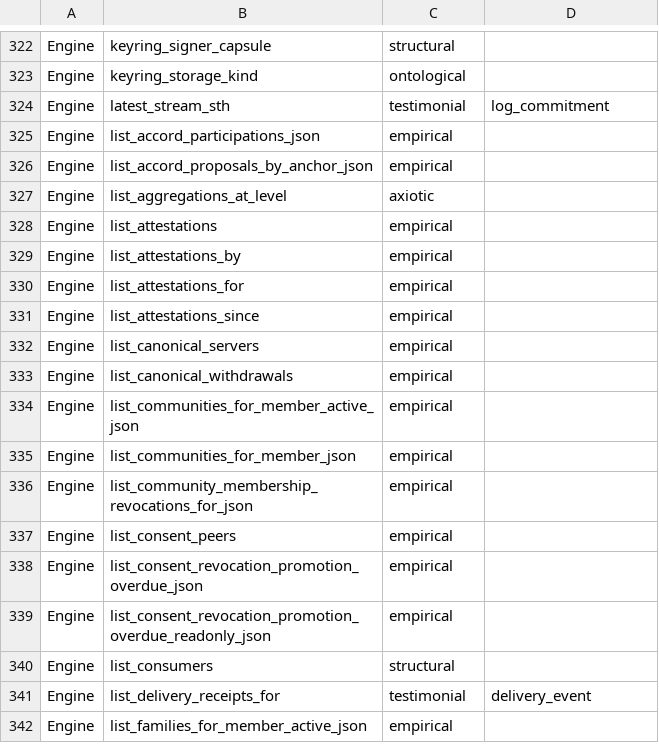
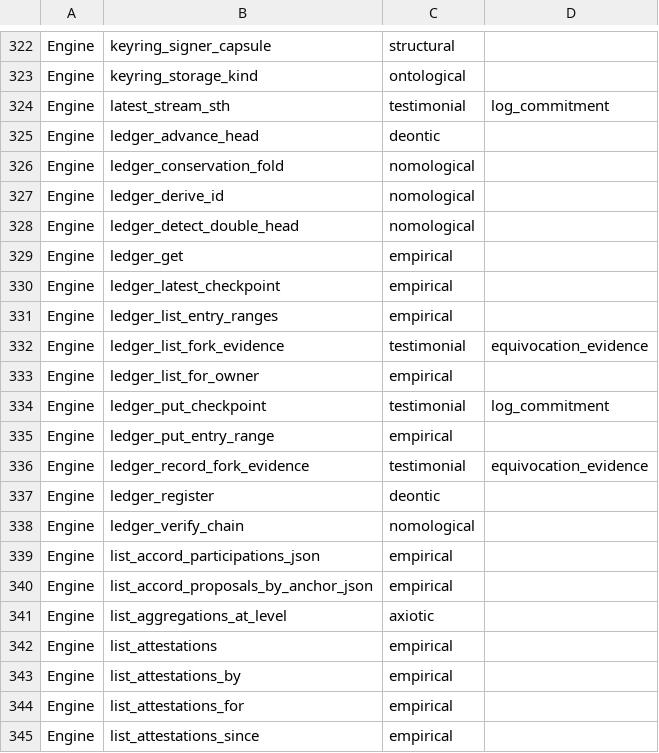
Before and after one commit to CIRISAI/CIRISPersist, a TSV file: scripts/ffi_taxonomy.tsv, drawn as a sheet; only a part is shown, gaps mark what is left out; the shorter side is filled out with more unchanged rows.

```diff
--- a/scripts/ffi_taxonomy.tsv
+++ b/scripts/ffi_taxonomy.tsv
@@ -324,2 +324,16 @@ Engine	keyring_storage_kind	ontological
 Engine	latest_stream_sth	testimonial	log_commitment
+Engine	ledger_advance_head	deontic	
+Engine	ledger_conservation_fold	nomological	
+Engine	ledger_derive_id	nomological	
+Engine	ledger_detect_double_head	nomological	
+Engine	ledger_get	empirical	
+Engine	ledger_latest_checkpoint	empirical	
+Engine	ledger_list_entry_ranges	empirical	
+Engine	ledger_list_fork_evidence	testimonial	equivocation_evidence
+Engine	ledger_list_for_owner	empirical	
+Engine	ledger_put_checkpoint	testimonial	log_commitment
+Engine	ledger_put_entry_range	empirical	
+Engine	ledger_record_fork_evidence	testimonial	equivocation_evidence
+Engine	ledger_register	deontic	
+Engine	ledger_verify_chain	nomological	
 Engine	list_accord_participations_json	empirical	
```
Also changed, not shown: evidence/ffi_classification.tsv, 4 other files.
